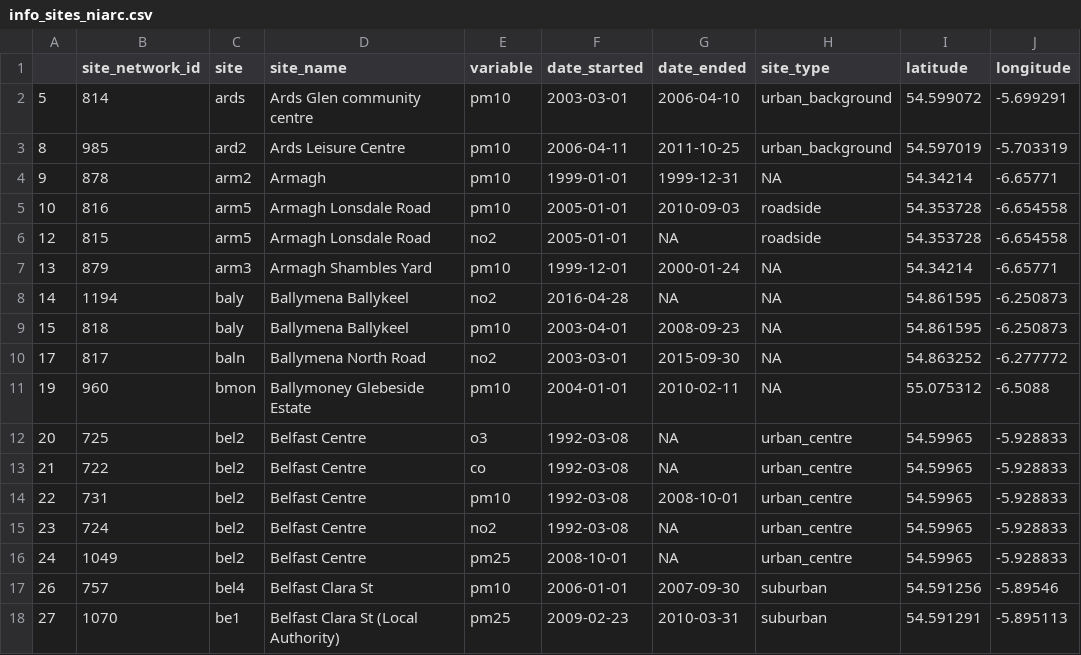
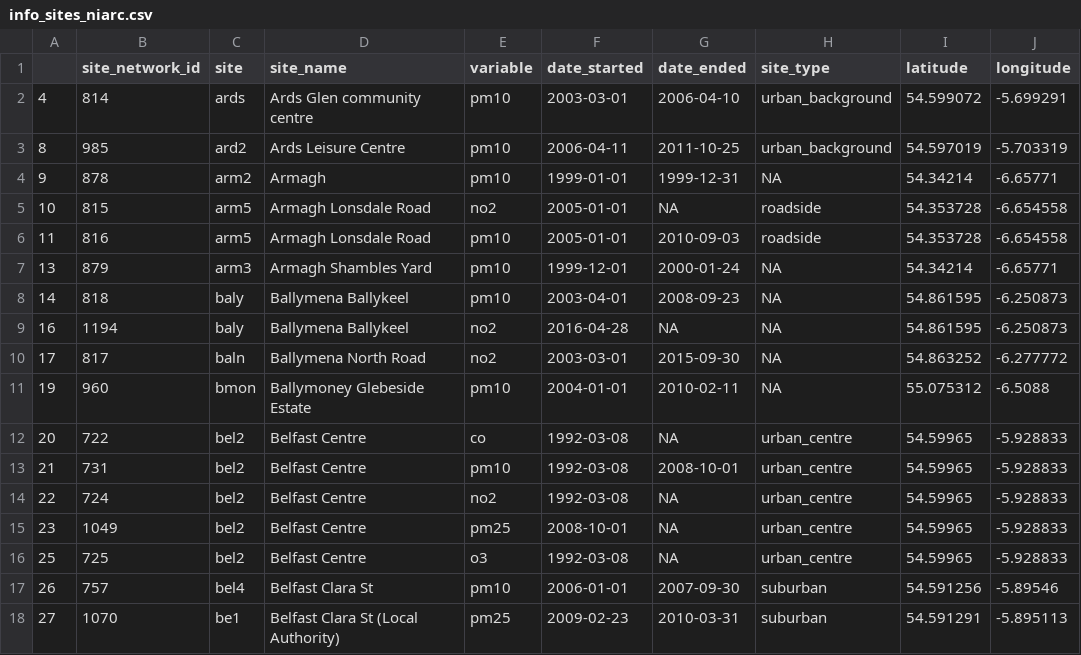
Before and after one commit to karaframe/CLASP, a CSV file: shiny_CLASP/info_sites_niarc.csv, drawn as a sheet; only a part is shown; the diff covers the shown part only; the diff names each change by its address in the sheet, - before the commit and + after, or states it on an @@ line.

```diff
--- a/shiny_CLASP/info_sites_niarc.csv
+++ b/shiny_CLASP/info_sites_niarc.csv
-A2: 5
+A2: 4
-B5 (site_network_id): 816
+B5 (site_network_id): 815
-E5 (variable): pm10
+E5 (variable): no2
-G5 (date_ended): 2010-09-03
+G5 (date_ended): NA
-A6: 12
+A6: 11
-B6 (site_network_id): 815
+B6 (site_network_id): 816
-E6 (variable): no2
+E6 (variable): pm10
-G6 (date_ended): NA
+G6 (date_ended): 2010-09-03
-B8 (site_network_id): 1194
+B8 (site_network_id): 818
-E8 (variable): no2
+E8 (variable): pm10
-F8 (date_started): 2016-04-28
+F8 (date_started): 2003-04-01
-G8 (date_ended): NA
+G8 (date_ended): 2008-09-23
-A9: 15
+A9: 16
-B9 (site_network_id): 818
+B9 (site_network_id): 1194
-E9 (variable): pm10
+E9 (variable): no2
-F9 (date_started): 2003-04-01
+F9 (date_started): 2016-04-28
-G9 (date_ended): 2008-09-23
+G9 (date_ended): NA
-B12 (site_network_id): 725
+B12 (site_network_id): 722
-E12 (variable): o3
+E12 (variable): co
-B13 (site_network_id): 722
+B13 (site_network_id): 731
-E13 (variable): co
+E13 (variable): pm10
-G13 (date_ended): NA
+G13 (date_ended): 2008-10-01
-B14 (site_network_id): 731
+B14 (site_network_id): 724
-E14 (variable): pm10
+E14 (variable): no2
-G14 (date_ended): 2008-10-01
+G14 (date_ended): NA
-B15 (site_network_id): 724
+B15 (site_network_id): 1049
-E15 (variable): no2
+E15 (variable): pm25
-F15 (date_started): 1992-03-08
+F15 (date_started): 2008-10-01
-A16: 24
+A16: 25
-B16 (site_network_id): 1049
+B16 (site_network_id): 725
-E16 (variable): pm25
+E16 (variable): o3
-F16 (date_started): 2008-10-01
+F16 (date_started): 1992-03-08
```
Also changed, not shown: 2 added rows, 2 removed rows and 79 edited cells elsewhere in this file, shiny_CLASP/info_sites_aqengland.csv, shiny_CLASP/info_sites_kent.csv, 21 other files.
